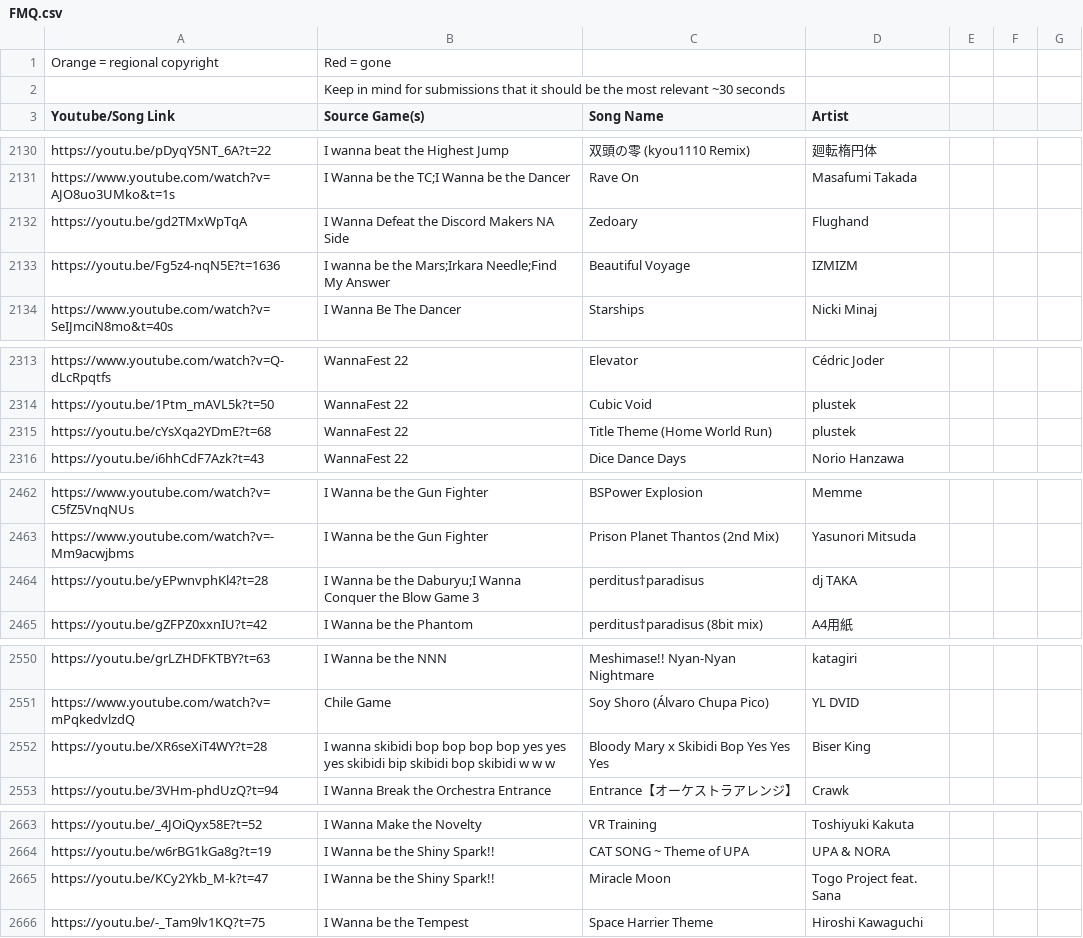
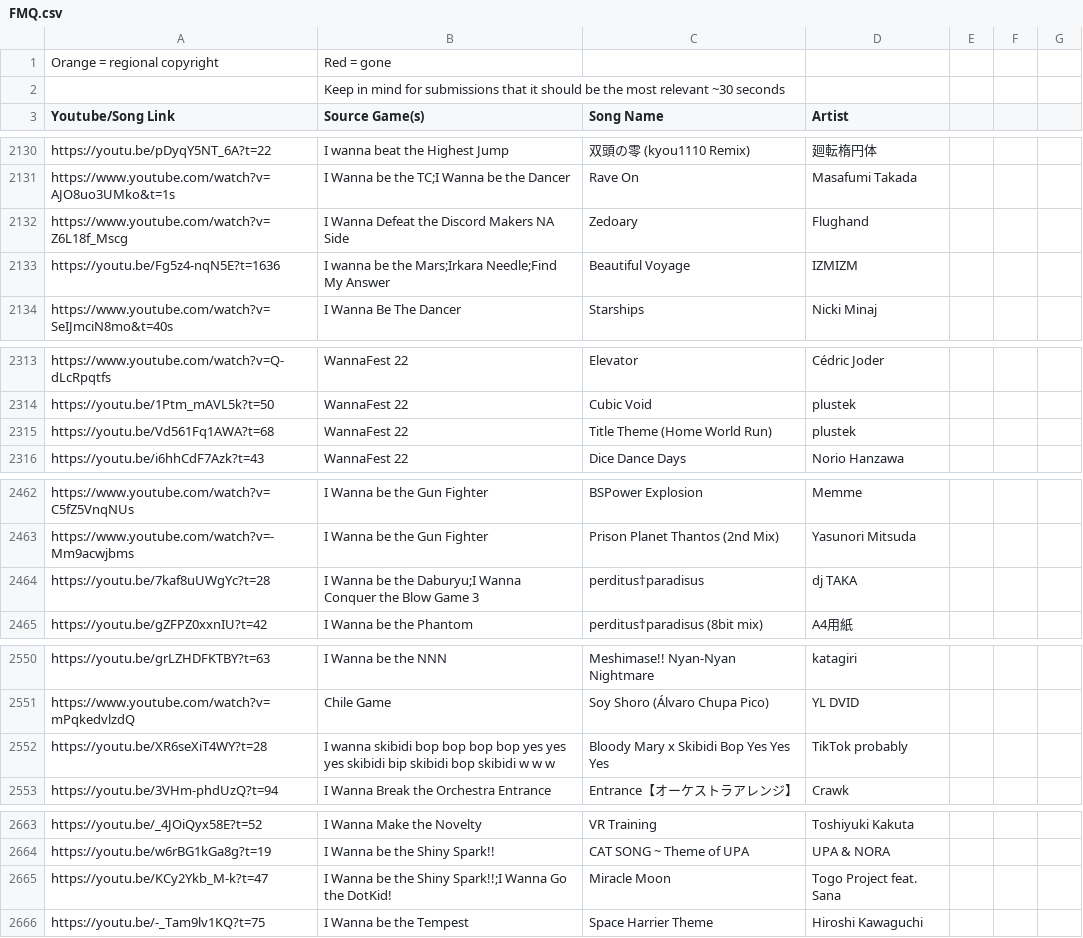
Before and after one commit to PlayerDash2017/Fangame-Music-Quiz-Page-ver, a CSV file: FMQ.csv, drawn as a sheet; only a part is shown, gaps mark what is left out; the diff covers the shown part only.

Commit message:
links corregidos y un boton para abrir el video a youtube

```diff
--- a/FMQ.csv
+++ b/FMQ.csv
@@ -2132,3 +2132,3 @@ https://youtu.be/pDyqY5NT_6A?t=22,I wanna beat the Highest Jump,双頭の零 (ky
 https://www.youtube.com/watch?v=AJO8uo3UMko&t=1s,I Wanna be the TC;I Wanna be the Dancer,Rave On,Masafumi Takada,,,
-https://youtu.be/gd2TMxWpTqA,I Wanna Defeat the Discord Makers NA Side,Zedoary,Flughand,,,
+https://www.youtube.com/watch?v=Z6L18f_Mscg,I Wanna Defeat the Discord Makers NA Side,Zedoary,Flughand,,,
 https://youtu.be/Fg5z4-nqN5E?t=1636,I wanna be the Mars;Irkara Needle;Find My Answer,Beautiful Voyage,IZMIZM,,,
@@ -2315,3 +2315,3 @@ https://www.youtube.com/watch?v=Q-dLcRpqtfs,WannaFest 22,Elevator,Cédric Joder,
 https://youtu.be/1Ptm_mAVL5k?t=50,WannaFest 22,Cubic Void,plustek,,,
-https://youtu.be/cYsXqa2YDmE?t=68,WannaFest 22,Title Theme (Home World Run),plustek,,,
+https://youtu.be/Vd561Fq1AWA?t=68,WannaFest 22,Title Theme (Home World Run),plustek,,,
 https://youtu.be/i6hhCdF7Azk?t=43,WannaFest 22,Dice Dance Days,Norio Hanzawa,,,
@@ -2464,3 +2464,3 @@ https://www.youtube.com/watch?v=C5fZ5VnqNUs,I Wanna be the Gun Fighter,BSPower E
 https://www.youtube.com/watch?v=-Mm9acwjbms,I Wanna be the Gun Fighter,Prison Planet Thantos (2nd Mix),Yasunori Mitsuda,,,
-https://youtu.be/yEPwnvphKl4?t=28,I Wanna be the Daburyu;I Wanna Conquer the Blow Game 3,perditus†paradisus,dj TAKA,,,
+https://youtu.be/7kaf8uUWgYc?t=28,I Wanna be the Daburyu;I Wanna Conquer the Blow Game 3,perditus†paradisus,dj TAKA,,,
 https://youtu.be/gZFPZ0xxnIU?t=42,I Wanna be the Phantom,perditus†paradisus (8bit mix),A4用紙,,,
@@ -2552,3 +2552,3 @@ https://youtu.be/grLZHDFKTBY?t=63,I Wanna be the NNN,Meshimase!! Nyan-Nyan Night
 https://www.youtube.com/watch?v=mPqkedvlzdQ,Chile Game,Soy Shoro (Álvaro Chupa Pico),YL DVID,,,
-https://youtu.be/XR6seXiT4WY?t=28,I wanna skibidi bop bop bop bop yes yes yes skibidi bip skibidi bop skibidi w w w,Bloody Mary x Skibidi Bop Yes Yes Yes,Biser King,,,
+https://youtu.be/XR6seXiT4WY?t=28,I wanna skibidi bop bop bop bop yes yes yes skibidi bip skibidi bop skibidi w w w,Bloody Mary x Skibidi Bop Yes Yes Yes,TikTok probably,,,
 https://youtu.be/3VHm-phdUzQ?t=94,I Wanna Break the Orchestra Entrance,Entrance【オーケストラアレンジ】,Crawk,,,
@@ -2665,3 +2665,3 @@ https://youtu.be/_4JOiQyx58E?t=52,I Wanna Make the Novelty,VR Training,Toshiyuki
 https://youtu.be/w6rBG1kGa8g?t=19,I Wanna be the Shiny Spark!!,CAT SONG ~ Theme of UPA,UPA & NORA,,,
-https://youtu.be/KCy2Ykb_M-k?t=47,I Wanna be the Shiny Spark!!,Miracle Moon,Togo Project feat. Sana,,,
+https://youtu.be/KCy2Ykb_M-k?t=47,I Wanna be the Shiny Spark!!;I Wanna Go the DotKid!,Miracle Moon,Togo Project feat. Sana,,,
 https://youtu.be/-_Tam9lv1KQ?t=75,I Wanna be the Tempest,Space Harrier Theme,Hiroshi Kawaguchi,,,
```
Also changed, not shown: 2 added rows and 11 edited cells elsewhere in this file, 2 other files.
